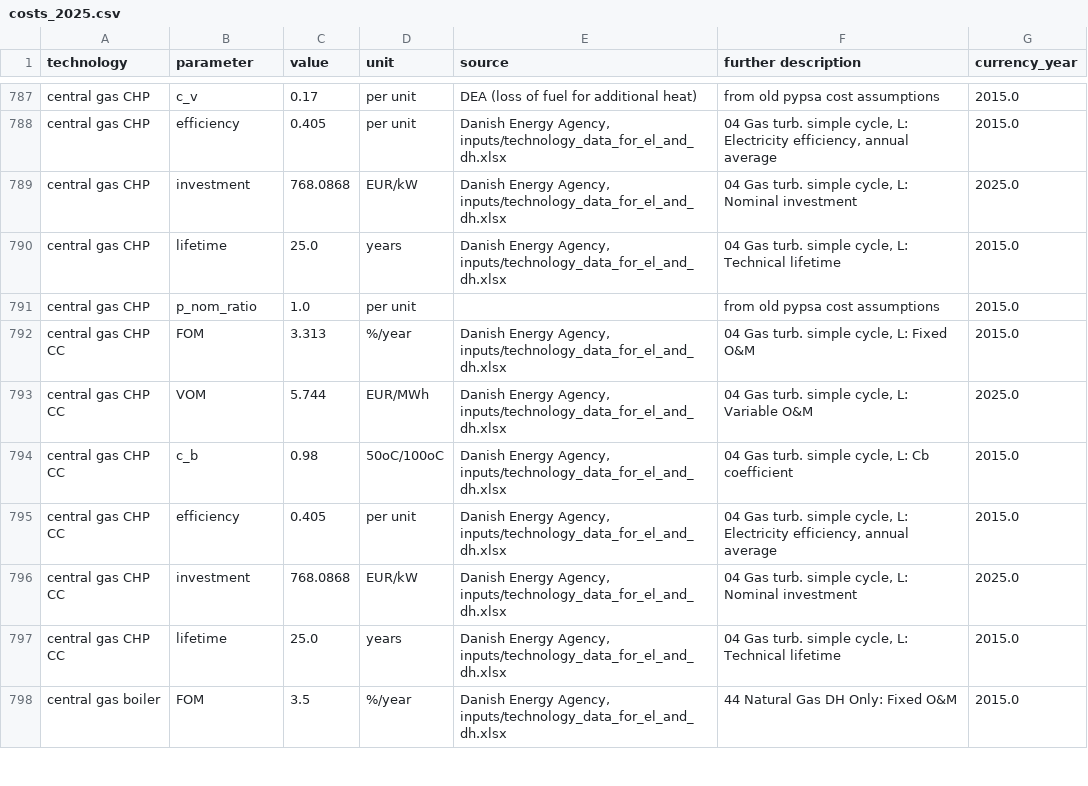
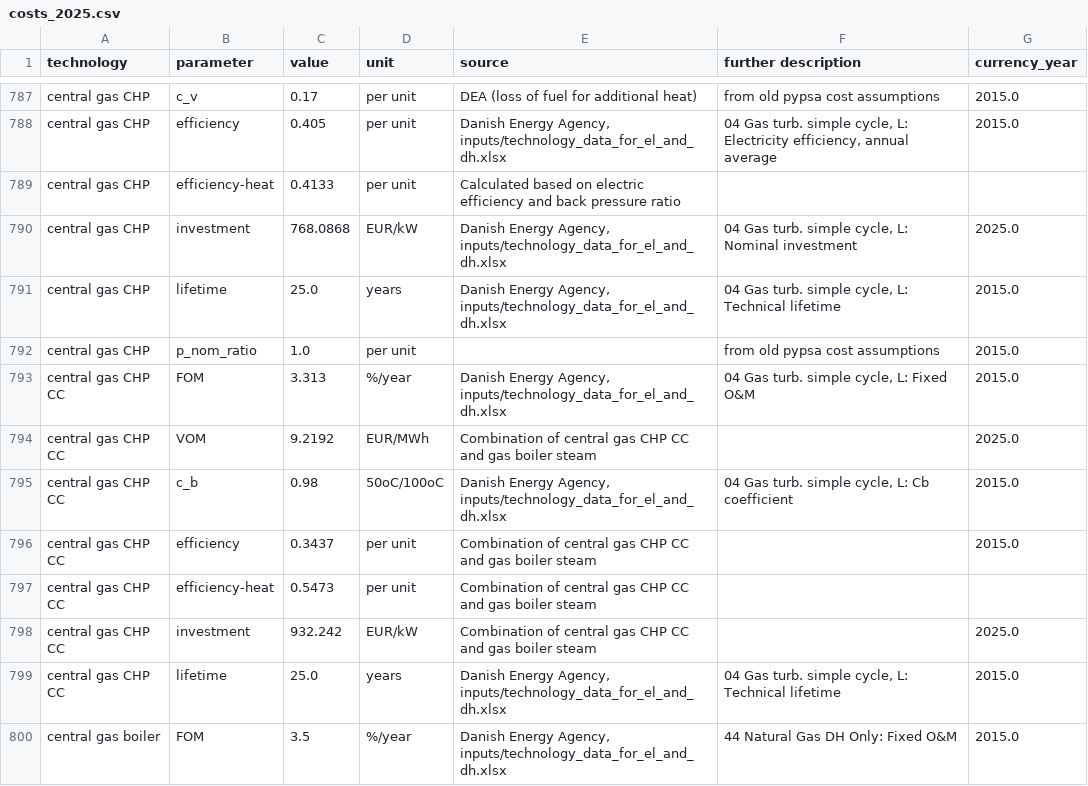
Before and after one commit to PyPSA/technology-data, a CSV file: outputs/costs_2025.csv, drawn as a sheet; only a part is shown, gaps mark what is left out.

```diff
--- a/outputs/costs_2025.csv
+++ b/outputs/costs_2025.csv
@@ -791,2 +791,3 @@ central gas CHP,c_v,0.17,per unit,DEA (loss of fuel for additional heat), from o
 central gas CHP,efficiency,0.405,per unit,"Danish Energy Agency, inputs/technology_data_for_el_and_dh.xlsx","04 Gas turb. simple cycle, L:  Electricity efficiency, annual average",2015.0
+central gas CHP,efficiency-heat,0.4133,per unit,Calculated based on electric efficiency and back pressure ratio,,
 central gas CHP,investment,768.0868,EUR/kW,"Danish Energy Agency, inputs/technology_data_for_el_and_dh.xlsx","04 Gas turb. simple cycle, L:  Nominal investment",2025.0
@@ -795,6 +796,7 @@ central gas CHP,p_nom_ratio,1.0,per unit,, from old pypsa cost assumptions,2015.
 central gas CHP CC,FOM,3.313,%/year,"Danish Energy Agency, inputs/technology_data_for_el_and_dh.xlsx","04 Gas turb. simple cycle, L:  Fixed O&M",2015.0
-central gas CHP CC,VOM,5.744,EUR/MWh,"Danish Energy Agency, inputs/technology_data_for_el_and_dh.xlsx","04 Gas turb. simple cycle, L:  Variable O&M",2025.0
+central gas CHP CC,VOM,9.2192,EUR/MWh,Combination of central gas CHP CC and gas boiler steam,,2025.0
 central gas CHP CC,c_b,0.98,50oC/100oC,"Danish Energy Agency, inputs/technology_data_for_el_and_dh.xlsx","04 Gas turb. simple cycle, L:  Cb coefficient",2015.0
-central gas CHP CC,efficiency,0.405,per unit,"Danish Energy Agency, inputs/technology_data_for_el_and_dh.xlsx","04 Gas turb. simple cycle, L:  Electricity efficiency, annual average",2015.0
-central gas CHP CC,investment,768.0868,EUR/kW,"Danish Energy Agency, inputs/technology_data_for_el_and_dh.xlsx","04 Gas turb. simple cycle, L:  Nominal investment",2025.0
+central gas CHP CC,efficiency,0.3437,per unit,Combination of central gas CHP CC and gas boiler steam,,2015.0
+central gas CHP CC,efficiency-heat,0.5473,per unit,Combination of central gas CHP CC and gas boiler steam,,
+central gas CHP CC,investment,932.242,EUR/kW,Combination of central gas CHP CC and gas boiler steam,,2025.0
 central gas CHP CC,lifetime,25.0,years,"Danish Energy Agency, inputs/technology_data_for_el_and_dh.xlsx","04 Gas turb. simple cycle, L:  Technical lifetime",2015.0
```
Also changed, not shown: outputs/costs_2020.csv, outputs/costs_2030.csv, 12 other files.
